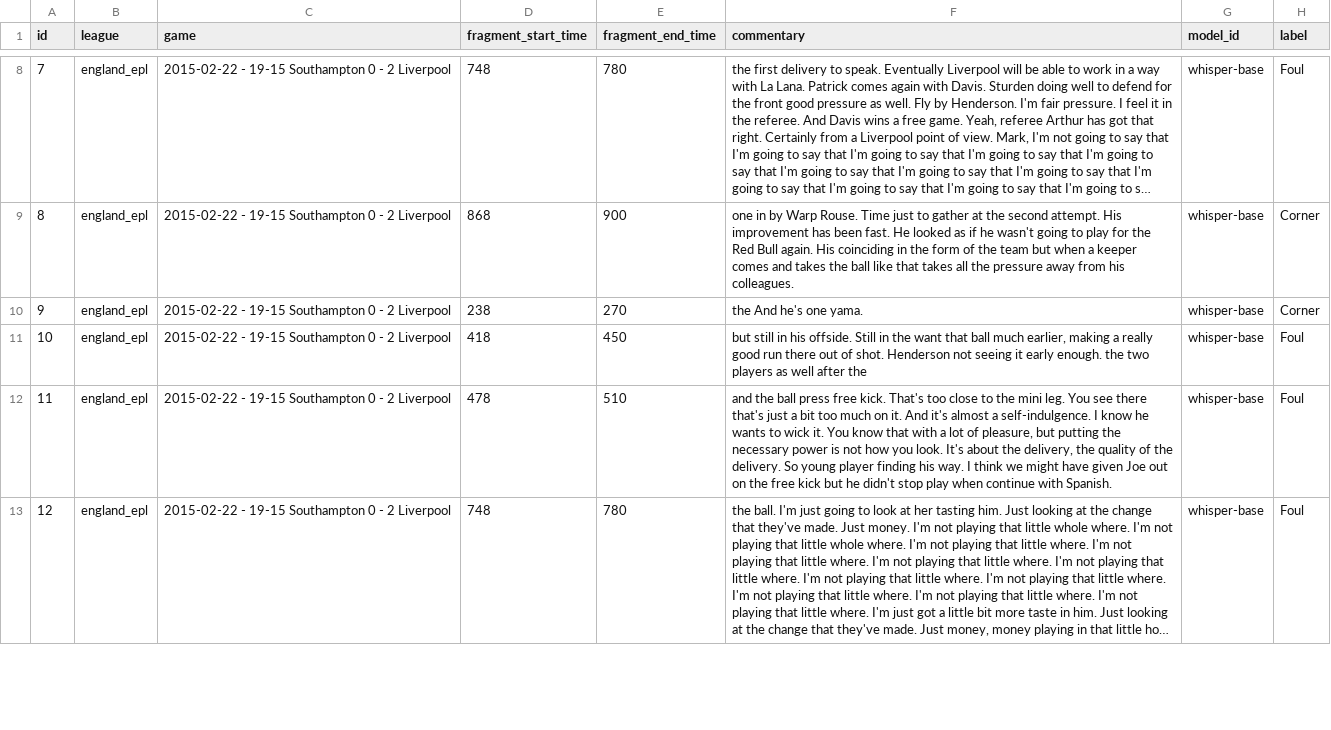
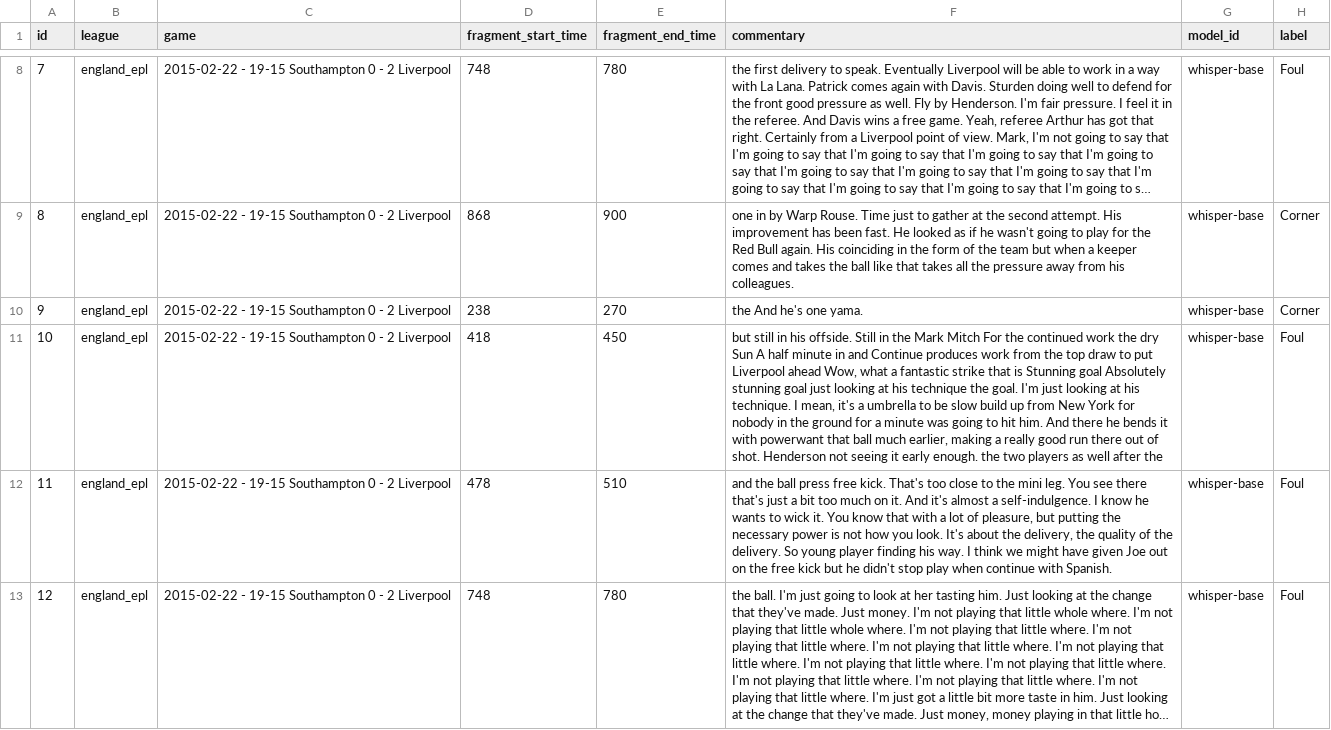
Before and after one commit to HugoRochartk/ProjetoDTX, a CSV file: dataframe.csv, drawn as a sheet; only a part is shown, gaps mark what is left out; long unchanged cells end in …; the diff names each change by its address in the sheet, - before the commit and + after, or states it on an @@ line.

```diff
--- a/dataframe.csv
+++ b/dataframe.csv
-F11 (commentary): …in the want that ball…
+F11 (commentary): …in the Mark Mitch For the continued work the dry Sun A half minute in and Continue produces work from the top draw to put Liverpool ahead Wow, what a fantastic strike that is Stunning goal Absolutely stunning goal just looking at his technique the goal. I'm just looking at his technique. I mean, it's a umbrella to be slow build up from New York for nobody in the ground for a minute was going to hit him. And there he bends it with powerwant that ball…
```
Also changed, not shown: 3 other files.
